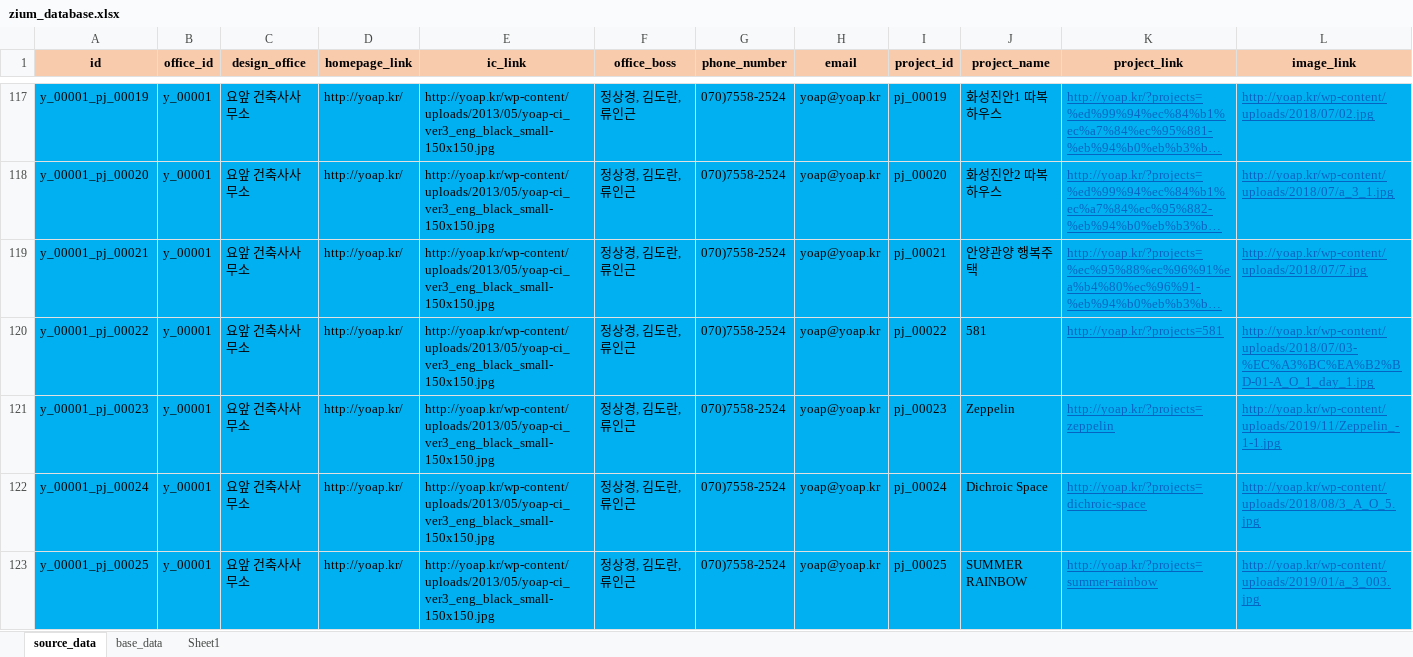
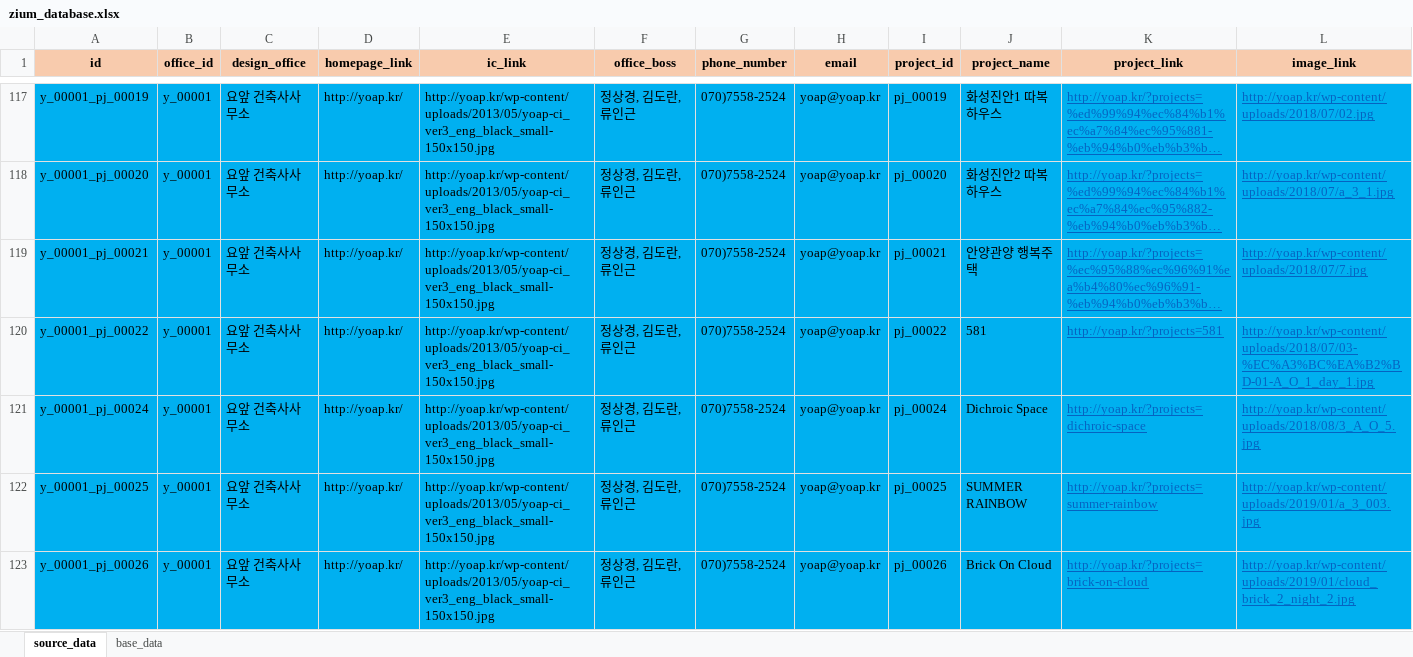
Before and after one commit to ihwani/zium_database, an Excel workbook: zium_database.xlsx, sheet source_data, drawn as a sheet; only a part is shown, gaps mark what is left out; the shorter side is filled out with more unchanged rows; long unchanged cells end in …; values as stored, in another font and other column widths than the file's, no borders; removed rows and columns are numbered as before the commit, all else as after; rows hold the shown columns only; the diff covers the shown part only; the diff names each change by its address in the sheet, - before the commit and + after, or states it on an @@ line.

```diff
--- a/zium_database.xlsx (sheet source_data)
+++ b/zium_database.xlsx (sheet source_data)
-sheet tab: Sheet1
-row 121: y_00001_pj_00023 | y_00001 | 요앞 건축사사무소 | http://yoap.kr/ | http://yoap.kr/wp-content/uploads/2013/05/yoap-ci_ver3_eng_black_small-150x150.jpg | 정상경, 김도란, 류인근 | 070)7558-2524 | yoap@yoap.kr | pj_00023 | Zeppelin | http://yoap.kr/?projects=zeppelin | http://yoap.kr/wp-content/uploads/2019/11/Zeppelin_-1-1.jpg
```
Also changed, not shown: 84 added rows elsewhere in this sheet, formulas that keep their value, 1 other file.
